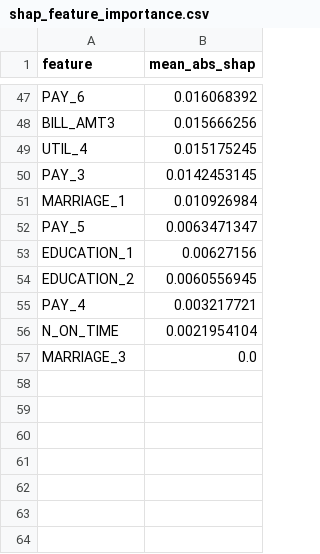
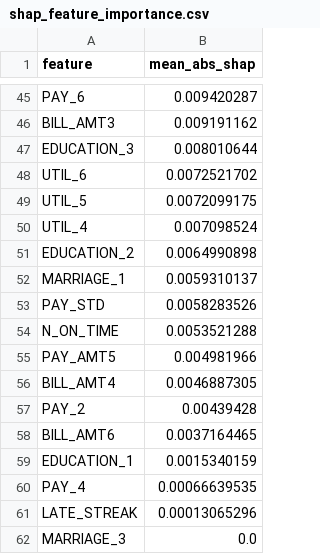
Before and after one commit to juandapradam12/CreditCardDefault, a CSV file: artifacts/shap_feature_importance.csv, drawn as a sheet; only a part is shown, gaps mark what is left out; removed rows and columns are numbered as before the commit, all else as after; the diff covers the shown part only; the diff names each change by its address in the sheet, - before the commit and + after, or states it on an @@ line.

```diff
--- a/artifacts/shap_feature_importance.csv
+++ b/artifacts/shap_feature_importance.csv
-B45 (mean_abs_shap): 0.016068392
+B45 (mean_abs_shap): 0.009420287
-B46 (mean_abs_shap): 0.015666256
+B46 (mean_abs_shap): 0.009191162
+row 47: EDUCATION_3 | 0.008010644
+row 48: UTIL_6 | 0.0072521702
+row 49: UTIL_5 | 0.0072099175
-B50 (mean_abs_shap): 0.015175245
+B50 (mean_abs_shap): 0.007098524
-row 50: PAY_3 | 0.0142453145
+row 51: EDUCATION_2 | 0.0064990898
-B52 (mean_abs_shap): 0.010926984
+B52 (mean_abs_shap): 0.0059310137
-row 52: PAY_5 | 0.0063471347
+row 53: PAY_STD | 0.0058283526
+row 54: N_ON_TIME | 0.0053521288
+row 55: PAY_AMT5 | 0.004981966
+row 56: BILL_AMT4 | 0.0046887305
+row 57: PAY_2 | 0.00439428
+row 58: BILL_AMT6 | 0.0037164465
-B59 (mean_abs_shap): 0.00627156
+B59 (mean_abs_shap): 0.0015340159
-row 54: EDUCATION_2 | 0.0060556945
-B60 (mean_abs_shap): 0.003217721
+B60 (mean_abs_shap): 0.00066639535
-row 56: N_ON_TIME | 0.0021954104
+row 61: LATE_STREAK | 0.00013065296
```
Also changed, not shown: 25 added rows, 27 removed rows and 18 edited cells elsewhere in this file, artifacts/model_leaderboard.csv, artifacts/test_metrics.csv, 18 other files.
